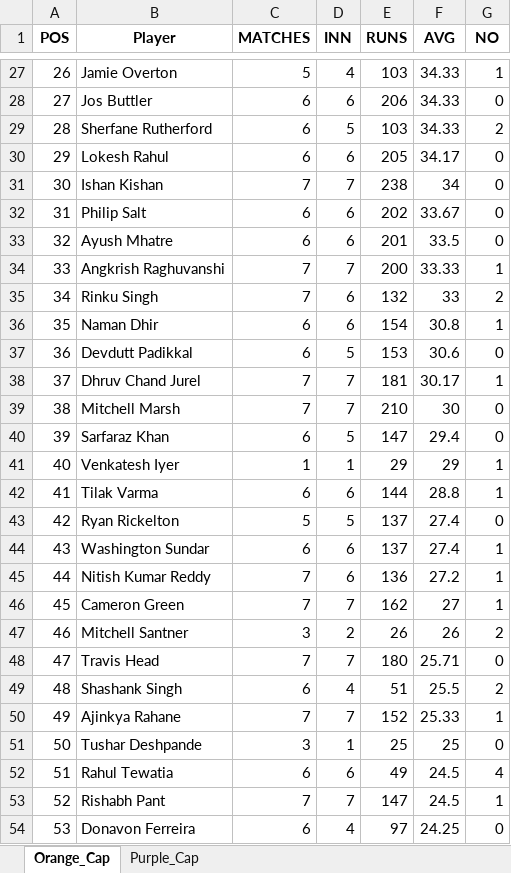
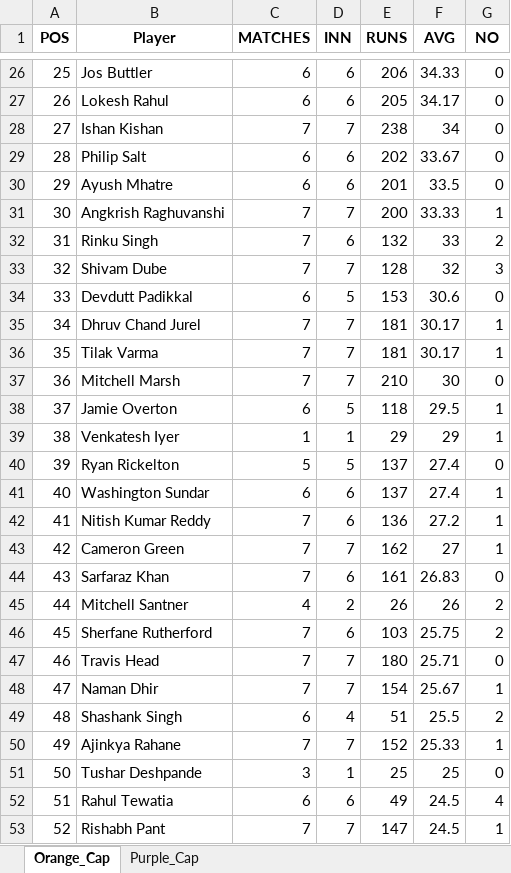
Before and after one commit to pratikalwaysrocks/Wadi-IPL-2026, an Excel workbook: ipl_stats_2026.xlsx, sheet Orange_Cap, drawn as a sheet; only a part is shown, gaps mark what is left out; the shorter side is filled out with more unchanged rows; values as stored, in another font and other column widths than the file's, no borders; removed rows and columns are numbered as before the commit, all else as after; the diff covers the shown part only; the diff names each change by its address in the sheet, - before the commit and + after, or states it on an @@ line.

```diff
--- a/ipl_stats_2026.xlsx (sheet Orange_Cap)
+++ b/ipl_stats_2026.xlsx (sheet Orange_Cap)
-row 27: 26 | Jamie Overton | 5 | 4 | 103 | 34.33 | 1
-A26 (POS): 27
+A26 (POS): 25
-row 29: 28 | Sherfane Rutherford | 6 | 5 | 103 | 34.33 | 2
-A27 (POS): 29
+A27 (POS): 26
-A28 (POS): 30
+A28 (POS): 27
-A29 (POS): 31
+A29 (POS): 28
-A30 (POS): 32
+A30 (POS): 29
-A31 (POS): 33
+A31 (POS): 30
-A32 (POS): 34
+A32 (POS): 31
-row 36: 35 | Naman Dhir | 6 | 6 | 154 | 30.8 | 1
+row 33: 32 | Shivam Dube | 7 | 7 | 128 | 32 | 3
-A34 (POS): 36
+A34 (POS): 33
-A35 (POS): 37
+A35 (POS): 34
+row 36: 35 | Tilak Varma | 7 | 7 | 181 | 30.17 | 1
-A37 (POS): 38
+A37 (POS): 36
-row 40: 39 | Sarfaraz Khan | 6 | 5 | 147 | 29.4 | 0
+row 38: 37 | Jamie Overton | 6 | 5 | 118 | 29.5 | 1
-A39 (POS): 40
+A39 (POS): 38
-row 42: 41 | Tilak Varma | 6 | 6 | 144 | 28.8 | 1
-A40 (POS): 42
+A40 (POS): 39
-A41 (POS): 43
+A41 (POS): 40
-A42 (POS): 44
+A42 (POS): 41
-A43 (POS): 45
+A43 (POS): 42
+row 44: 43 | Sarfaraz Khan | 7 | 6 | 161 | 26.83 | 0
-A45 (POS): 46
+A45 (POS): 44
-C45 (MATCHES): 3
+C45 (MATCHES): 4
+row 46: 45 | Sherfane Rutherford | 7 | 6 | 103 | 25.75 | 2
+row 47: 46 | Travis Head | 7 | 7 | 180 | 25.71 | 0
-B48 (Player): Travis Head
+B48 (Player): Naman Dhir
-E48 (RUNS): 180
+E48 (RUNS): 154
-F48 (AVG): 25.71
+F48 (AVG): 25.67
-G48 (NO): 0
+G48 (NO): 1
```
Also changed, not shown: 8 added rows, 9 removed rows and 172 edited cells elsewhere in this sheet, sheet Purple_Cap, IPL_Fantasy_Points.xlsx, 3 other files.
